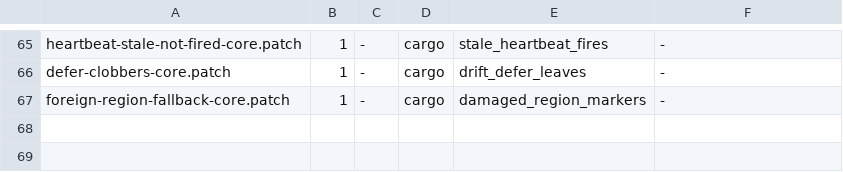
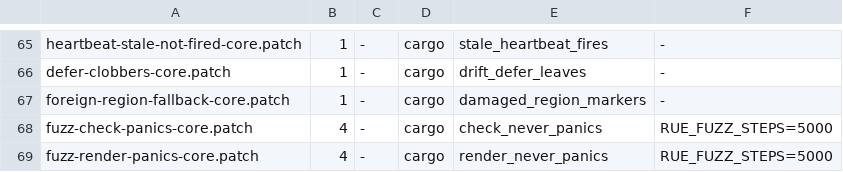
Before and after one commit to axonibyte/rue, a TSV file: tools/rediscovery/table.tsv, drawn as a sheet; only a part is shown, gaps mark what is left out.

Commit message:
fuzz: a seeded generator over whole sites and plans; check, prose, explain, the IR and render under it
`core/tests/common/gen.rs` generates sites (one to three hosts over every
os in use, random reach, filesystem, preamble and artifact language;
transports; authenticators; max_wait; scheduler presence; secret
acceptors) and plans (every item kind including knells, slots, preflight
and both repeat forms; ops with every footprint kind and shape form, every
undo form, locus, refusal, drift, reach, outputs and exclusivity; bodies
of every primitive over every reference kind; gates of every factor to
depth two; every trigger; wane, renewal, mode, strictness, journal
requirement, fires_by_construction; an owner or requester the site lacks,
rarely). The xorshift is the one the laws have always used, so every run
is replayable from its seed: `RUE_FUZZ_SEED` and `RUE_FUZZ_STEPS`
override the defaults (500 steps in the gate), and a failing step is
reported with the rng state that replays it alone. The file is
self-contained so `render/tests` includes it by path; the laws' knell-free
generator is the same shapes with knells off, over a fixed site.

Properties (tier 4): `check` never panics and its verdict's JSON survives
its canonical bytes; `prose` and `explain` never panic; the plan IR
round-trips through its canonical bytes; `render` never panics for any
host of the site and, when it renders, carries no secret label. The
render property counts what it rendered and refuses to be vacuous: at
least one plan in twenty must render, which the generator meets by
weighting the undo locus toward :target and giving every plan a step
(about one in eight renders; the rest are refused for no backstop, no
covered step, a language mismatch or something an artifact cannot carry,
each a property the tier-1 tests hold on their own). Nothing panicked at
5000 steps.

Rediscovery rows `fuzz-check-panics-core` and `fuzz-render-panics-core`
plant a panic on a shape no unit test builds (two outputs, two reach
transports and a suspend body; an append of a template value in a covered
undo) and require the fuzz property, at `RUE_FUZZ_STEPS=5000` in the env
column, to reach it.

```diff
--- a/tools/rediscovery/table.tsv
+++ b/tools/rediscovery/table.tsv
@@ -67 +67,3 @@ defer-clobbers-core.patch	1	-	cargo	drift_defer_leaves	-
 foreign-region-fallback-core.patch	1	-	cargo	damaged_region_markers	-
+fuzz-check-panics-core.patch	4	-	cargo	check_never_panics	RUE_FUZZ_STEPS=5000
+fuzz-render-panics-core.patch	4	-	cargo	render_never_panics	RUE_FUZZ_STEPS=5000
```
Also changed, not shown: 7 other files.
